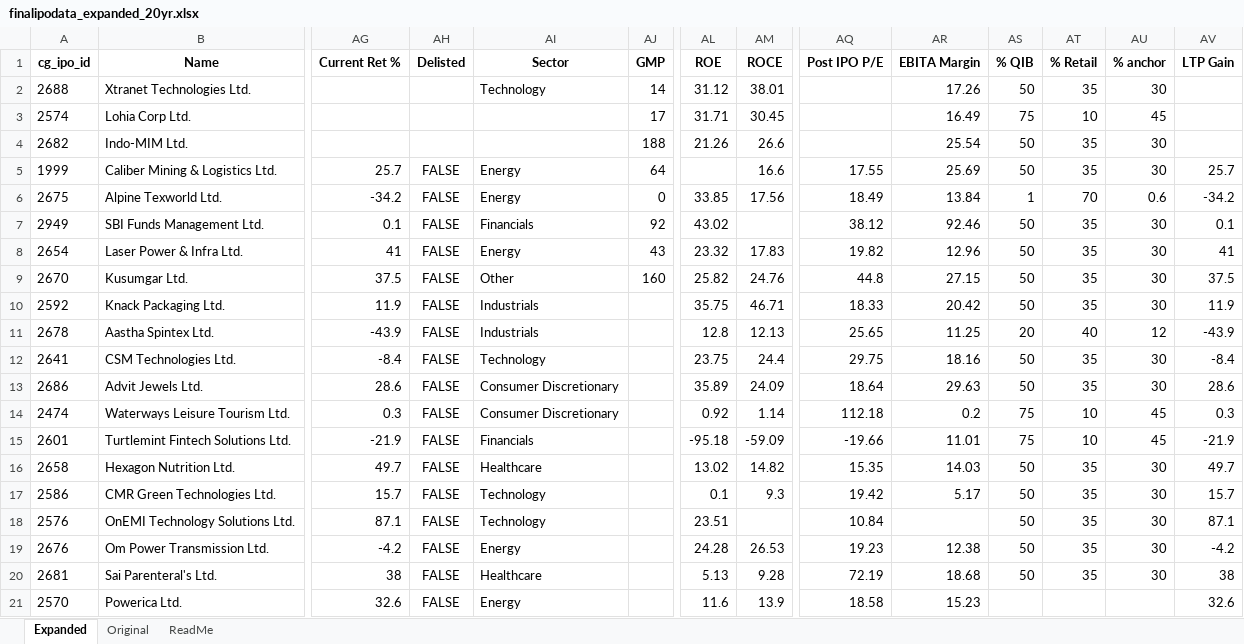
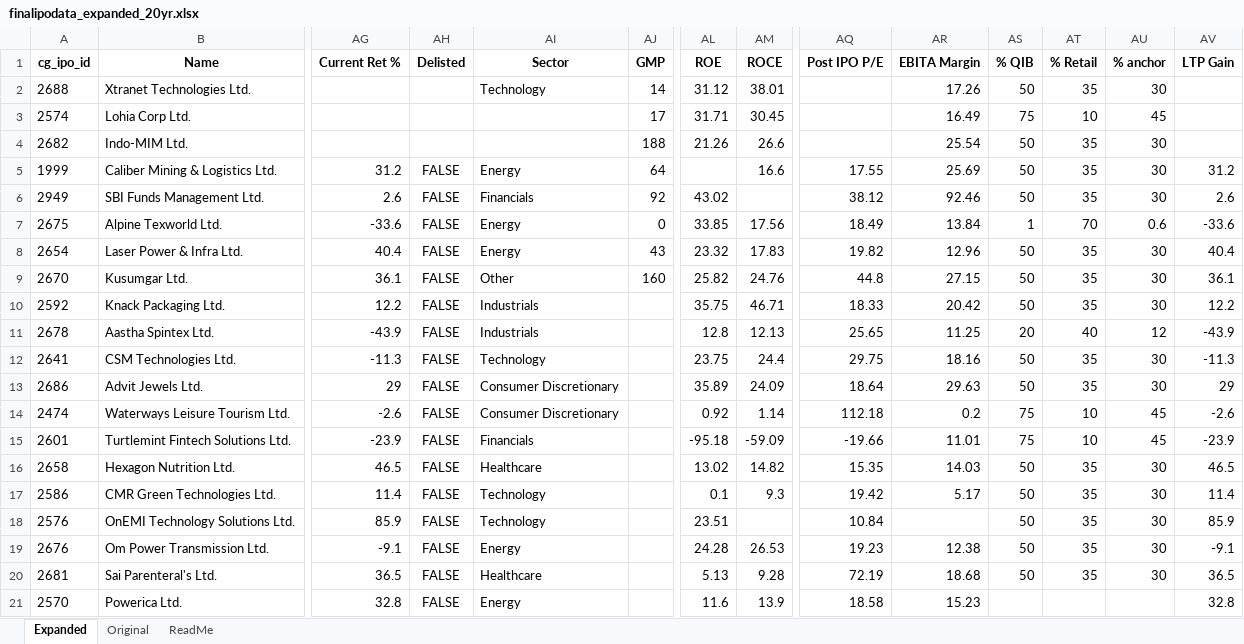
Before and after one commit to rohanbeingsocial/ipo-radar, an Excel workbook: ipodata/finalipodata_expanded_20yr.xlsx, sheet Expanded, drawn as a sheet; only a part is shown, gaps mark what is left out; values as stored, in another font and other column widths than the file's, no borders; removed rows and columns are numbered as before the commit, all else as after; rows hold the shown columns only; the diff covers the shown part only; the diff names each change by its address in the sheet, - before the commit and + after, or states it on an @@ line.

```diff
--- a/ipodata/finalipodata_expanded_20yr.xlsx (sheet Expanded)
+++ b/ipodata/finalipodata_expanded_20yr.xlsx (sheet Expanded)
-AG5 (Current Ret %): 25.7
+AG5 (Current Ret %): 31.2
-AV5 (LTP Gain): 25.7
+AV5 (LTP Gain): 31.2
-row 6: 2675 | Alpine Texworld Ltd. | -34.2 | FALSE | Energy | 0 | 33.85 | 17.56 | 18.49 | 13.84 | 1 | 70 | 0.6 | -34.2
-AG6 (Current Ret %): 0.1
+AG6 (Current Ret %): 2.6
-AV6 (LTP Gain): 0.1
+AV6 (LTP Gain): 2.6
+row 7: 2675 | Alpine Texworld Ltd. | -33.6 | FALSE | Energy | 0 | 33.85 | 17.56 | 18.49 | 13.84 | 1 | 70 | 0.6 | -33.6
-AG8 (Current Ret %): 41
+AG8 (Current Ret %): 40.4
-AV8 (LTP Gain): 41
+AV8 (LTP Gain): 40.4
-AG9 (Current Ret %): 37.5
+AG9 (Current Ret %): 36.1
-AV9 (LTP Gain): 37.5
+AV9 (LTP Gain): 36.1
-AG10 (Current Ret %): 11.9
+AG10 (Current Ret %): 12.2
-AV10 (LTP Gain): 11.9
+AV10 (LTP Gain): 12.2
-AG12 (Current Ret %): -8.4
+AG12 (Current Ret %): -11.3
-AV12 (LTP Gain): -8.4
+AV12 (LTP Gain): -11.3
-AG13 (Current Ret %): 28.6
+AG13 (Current Ret %): 29
-AV13 (LTP Gain): 28.6
+AV13 (LTP Gain): 29
-AG14 (Current Ret %): 0.3
+AG14 (Current Ret %): -2.6
-AV14 (LTP Gain): 0.3
+AV14 (LTP Gain): -2.6
-AG15 (Current Ret %): -21.9
+AG15 (Current Ret %): -23.9
-AV15 (LTP Gain): -21.9
+AV15 (LTP Gain): -23.9
-AG16 (Current Ret %): 49.7
+AG16 (Current Ret %): 46.5
-AV16 (LTP Gain): 49.7
+AV16 (LTP Gain): 46.5
-AG17 (Current Ret %): 15.7
+AG17 (Current Ret %): 11.4
-AV17 (LTP Gain): 15.7
+AV17 (LTP Gain): 11.4
-AG18 (Current Ret %): 87.1
+AG18 (Current Ret %): 85.9
-AV18 (LTP Gain): 87.1
+AV18 (LTP Gain): 85.9
-AG19 (Current Ret %): -4.2
+AG19 (Current Ret %): -9.1
-AV19 (LTP Gain): -4.2
+AV19 (LTP Gain): -9.1
-AG20 (Current Ret %): 38
+AG20 (Current Ret %): 36.5
-AV20 (LTP Gain): 38
+AV20 (LTP Gain): 36.5
-AG21 (Current Ret %): 32.6
+AG21 (Current Ret %): 32.8
-AV21 (LTP Gain): 32.6
+AV21 (LTP Gain): 32.8
```
Also changed, not shown: 1 added row and 393 edited cells elsewhere in this sheet, 8 other files.
